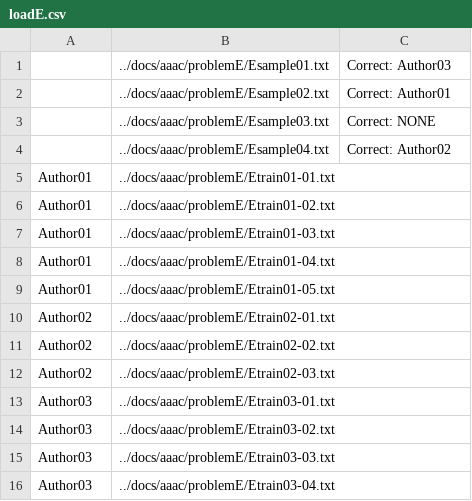
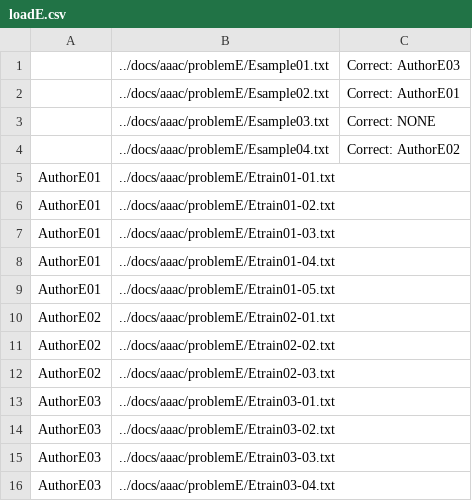
Before and after one commit to evllabs/JGAAP, a CSV file: docs/aaac/Demos/loadE.csv, drawn as a sheet.

```diff
--- a/docs/aaac/Demos/loadE.csv
+++ b/docs/aaac/Demos/loadE.csv
@@ -1,16 +1,16 @@
-,../docs/aaac/problemE/Esample01.txt,Correct: Author03
-,../docs/aaac/problemE/Esample02.txt,Correct: Author01
+,../docs/aaac/problemE/Esample01.txt,Correct: AuthorE03
+,../docs/aaac/problemE/Esample02.txt,Correct: AuthorE01
 ,../docs/aaac/problemE/Esample03.txt,Correct: NONE
-,../docs/aaac/problemE/Esample04.txt,Correct: Author02
-Author01,../docs/aaac/problemE/Etrain01-01.txt,
-Author01,../docs/aaac/problemE/Etrain01-02.txt,
-Author01,../docs/aaac/problemE/Etrain01-03.txt,
-Author01,../docs/aaac/problemE/Etrain01-04.txt,
-Author01,../docs/aaac/problemE/Etrain01-05.txt,
-Author02,../docs/aaac/problemE/Etrain02-01.txt,
-Author02,../docs/aaac/problemE/Etrain02-02.txt,
-Author02,../docs/aaac/problemE/Etrain02-03.txt,
-Author03,../docs/aaac/problemE/Etrain03-01.txt,
-Author03,../docs/aaac/problemE/Etrain03-02.txt,
-Author03,../docs/aaac/problemE/Etrain03-03.txt,
-Author03,../docs/aaac/problemE/Etrain03-04.txt,
+,../docs/aaac/problemE/Esample04.txt,Correct: AuthorE02
+AuthorE01,../docs/aaac/problemE/Etrain01-01.txt,
+AuthorE01,../docs/aaac/problemE/Etrain01-02.txt,
+AuthorE01,../docs/aaac/problemE/Etrain01-03.txt,
+AuthorE01,../docs/aaac/problemE/Etrain01-04.txt,
+AuthorE01,../docs/aaac/problemE/Etrain01-05.txt,
+AuthorE02,../docs/aaac/problemE/Etrain02-01.txt,
+AuthorE02,../docs/aaac/problemE/Etrain02-02.txt,
+AuthorE02,../docs/aaac/problemE/Etrain02-03.txt,
+AuthorE03,../docs/aaac/problemE/Etrain03-01.txt,
+AuthorE03,../docs/aaac/problemE/Etrain03-02.txt,
+AuthorE03,../docs/aaac/problemE/Etrain03-03.txt,
+AuthorE03,../docs/aaac/problemE/Etrain03-04.txt,
```
Also changed, not shown: docs/aaac/Demos/loadD.csv, docs/aaac/Demos/loadG.csv, 12 other files.
